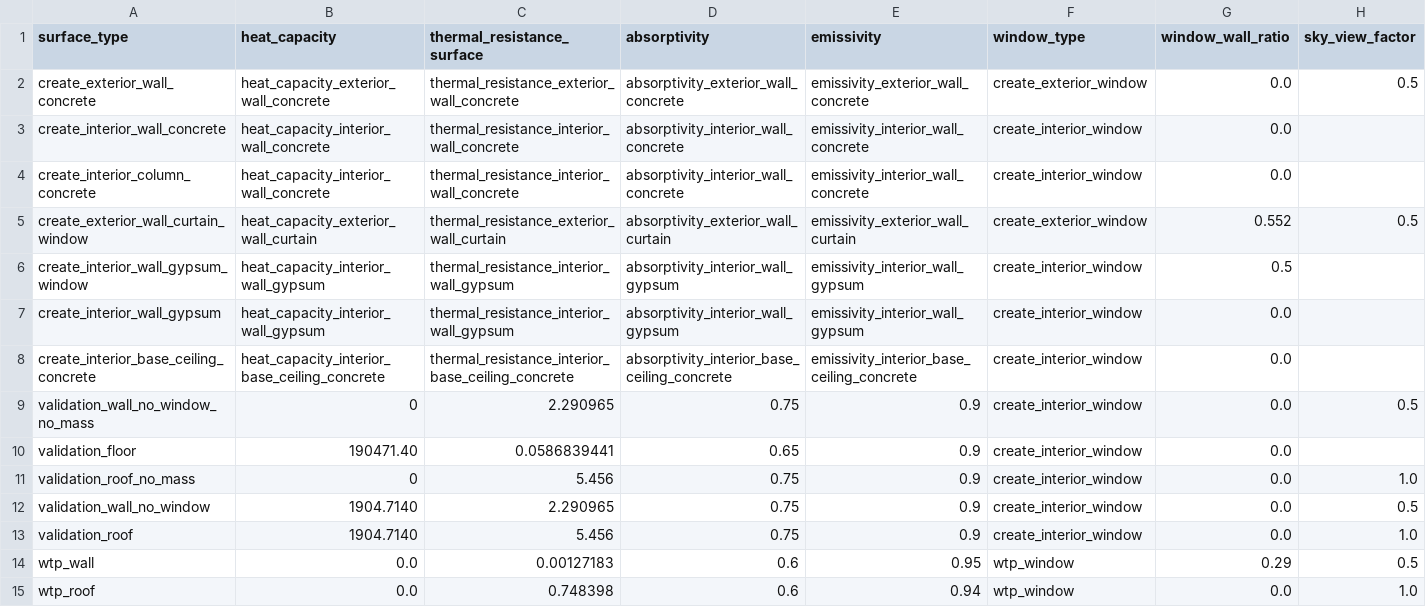
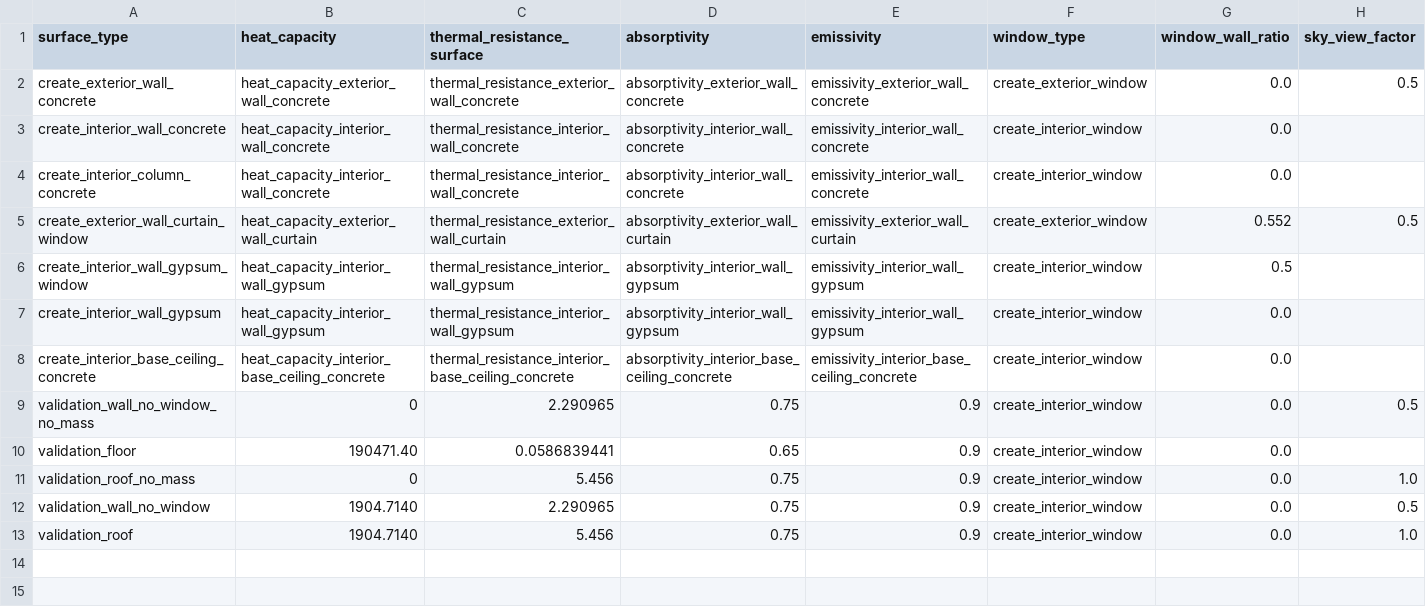
Before and after one commit to mesmo-dev/cobmo, a CSV file: data/surface_types.csv, drawn as a sheet; the diff names each change by its address in the sheet, - before the commit and + after, or states it on an @@ line.

```diff
--- a/data/surface_types.csv
+++ b/data/surface_types.csv
-row 14: wtp_wall | 0.0 | 0.00127183 | 0.6 | 0.95 | wtp_window | 0.29 | 0.5
-row 15: wtp_roof | 0.0 | 0.748398 | 0.6 | 0.94 | wtp_window | 0.0 | 1.0
```
Also changed, not shown: data/buildings.csv, data/constraint_schedules.csv, 14 other files.
